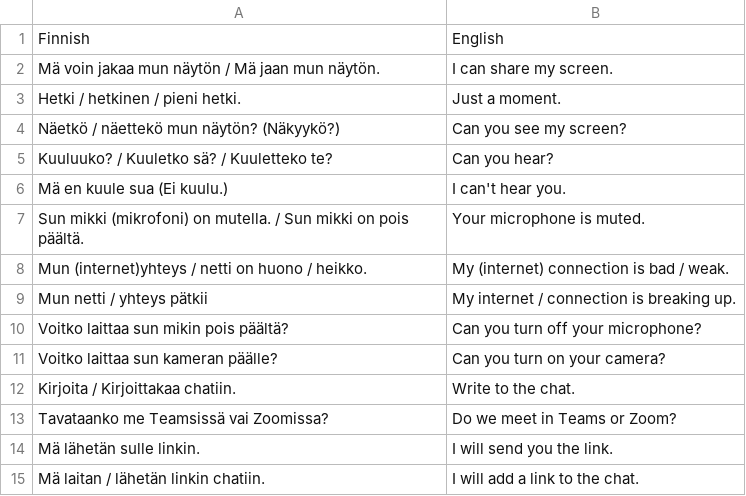
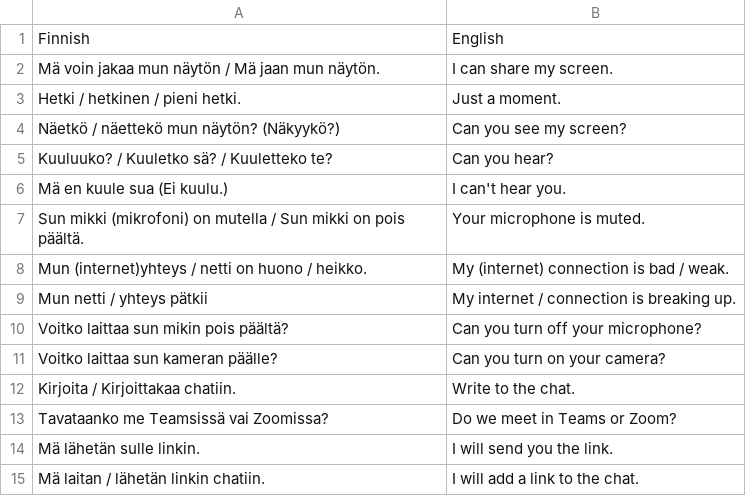
Before and after one commit to halmosb/SuomiApp, a CSV file: word_lists/Suomi7/digifraaseja.csv, drawn as a sheet.

```diff
--- a/word_lists/Suomi7/digifraaseja.csv
+++ b/word_lists/Suomi7/digifraaseja.csv
@@ -6,3 +6,3 @@ Kuuluuko? / Kuuletko sä? / Kuuletteko te?;Can you hear?
 Mä en kuule sua (Ei kuulu.);I can't hear you.
-Sun mikki (mikrofoni) on mutella. / Sun mikki on pois päältä.;Your microphone is muted.
+Sun mikki (mikrofoni) on mutella / Sun mikki on pois päältä.;Your microphone is muted.
 Mun (internet)yhteys / netti on huono / heikko.;My (internet) connection is bad / weak.
```
Also changed, not shown: 1 other file.
